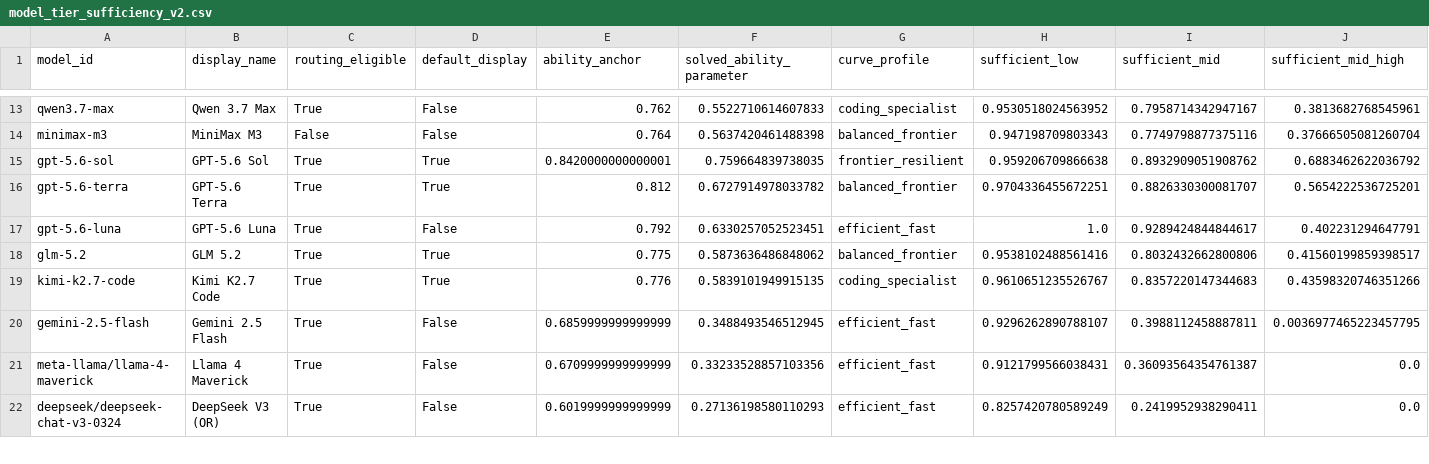
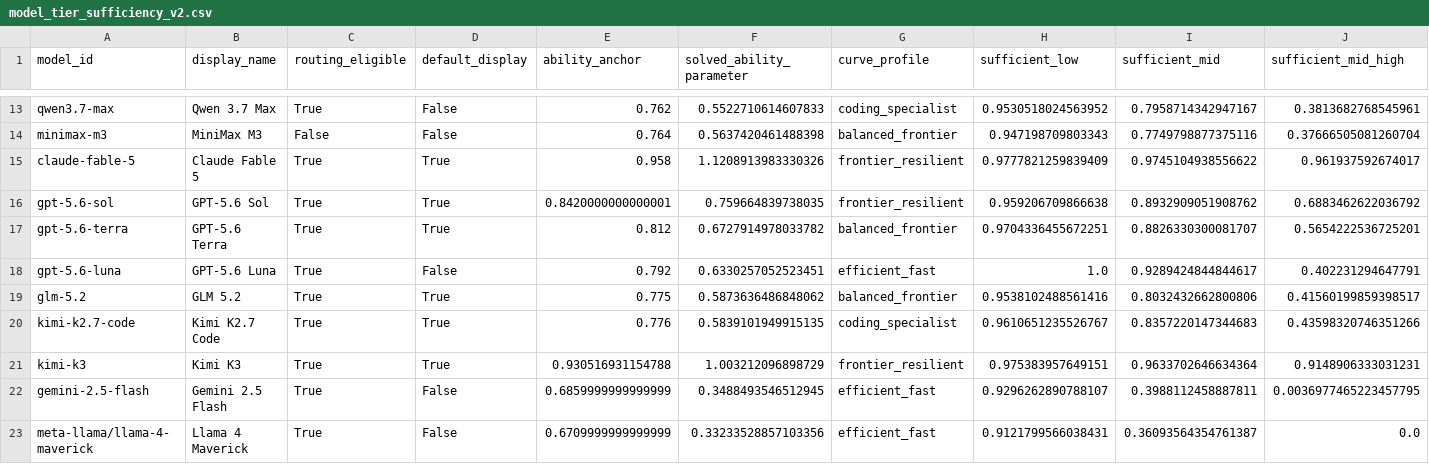
Before and after one commit to jerry0012009/ClawRouter, a CSV file: research/quality-curves/acu-demo/phase2b-product/model_tier_sufficiency_v2.csv, drawn as a sheet; only a part is shown, gaps mark what is left out; the shorter side is filled out with more unchanged rows; rows hold the shown columns only; the diff names each change by its address in the sheet, - before the commit and + after, or states it on an @@ line.

```diff
--- a/research/quality-curves/acu-demo/phase2b-product/model_tier_sufficiency_v2.csv
+++ b/research/quality-curves/acu-demo/phase2b-product/model_tier_sufficiency_v2.csv
+row 15: claude-fable-5 | Claude Fable 5 | True | True | 0.958 | 1.1208913983330326 | frontier_resilient | 0.9777821259839409 | 0.9745104938556622 | 0.961937592674017
+row 21: kimi-k3 | Kimi K3 | True | True | 0.930516931154788 | 1.003212096898729 | frontier_resilient | 0.975383957649151 | 0.9633702646634364 | 0.9148906333031231
```
Also changed, not shown: research/quality-curves/acu-demo/phase2b-product/curve_profile_evidence.csv, research/quality-curves/acu-demo/phase2b-product/curve_profile_parameters.csv, 15 other files.
